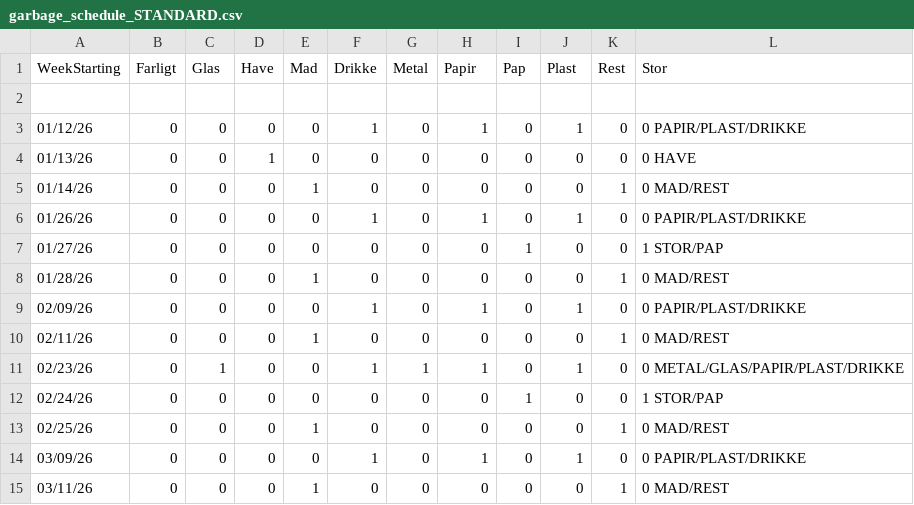
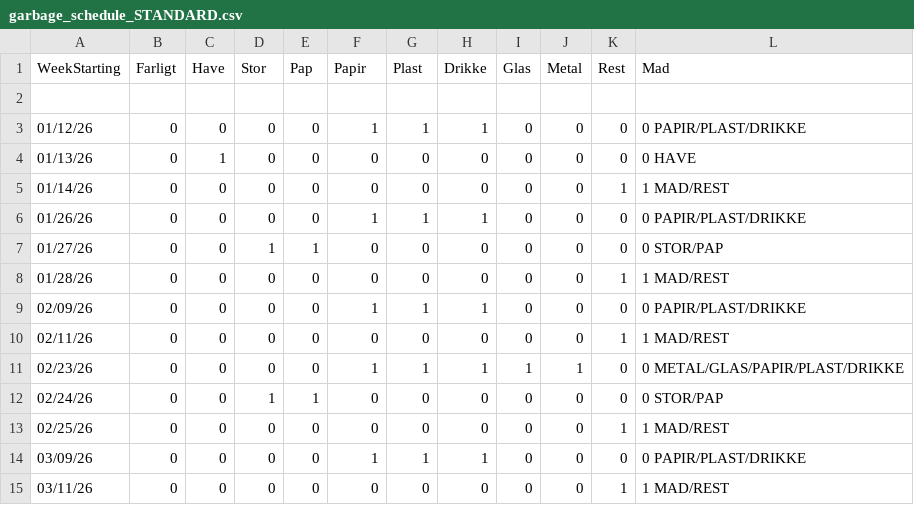
Before and after one commit to BravoOscarDK/MMM-MyGarbage-BODK, a CSV file: garbage_schedule_STANDARD.csv, drawn as a sheet.

```diff
--- a/garbage_schedule_STANDARD.csv
+++ b/garbage_schedule_STANDARD.csv
@@ -1,15 +1,15 @@
-WeekStarting,Farligt,Glas,Have,Mad,Drikke,Metal,Papir,Pap,Plast,Rest,Stor
+WeekStarting,Farligt,Have,Stor,Pap,Papir,Plast,Drikke,Glas,Metal,Rest,Mad
 
-01/12/26,0,0,0,0,1,0,1,0,1,0,0 PAPIR/PLAST/DRIKKE
-01/13/26,0,0,1,0,0,0,0,0,0,0,0 HAVE
-01/14/26,0,0,0,1,0,0,0,0,0,1,0 MAD/REST
-01/26/26,0,0,0,0,1,0,1,0,1,0,0 PAPIR/PLAST/DRIKKE
-01/27/26,0,0,0,0,0,0,0,1,0,0,1 STOR/PAP
-01/28/26,0,0,0,1,0,0,0,0,0,1,0 MAD/REST
-02/09/26,0,0,0,0,1,0,1,0,1,0,0 PAPIR/PLAST/DRIKKE
-02/11/26,0,0,0,1,0,0,0,0,0,1,0 MAD/REST
-02/23/26,0,1,0,0,1,1,1,0,1,0,0 METAL/GLAS/PAPIR/PLAST/DRIKKE
-02/24/26,0,0,0,0,0,0,0,1,0,0,1 STOR/PAP
-02/25/26,0,0,0,1,0,0,0,0,0,1,0 MAD/REST
-03/09/26,0,0,0,0,1,0,1,0,1,0,0 PAPIR/PLAST/DRIKKE
-03/11/26,0,0,0,1,0,0,0,0,0,1,0 MAD/REST
+01/12/26,0,0,0,0,1,1,1,0,0,0,0 PAPIR/PLAST/DRIKKE
+01/13/26,0,1,0,0,0,0,0,0,0,0,0 HAVE
+01/14/26,0,0,0,0,0,0,0,0,0,1,1 MAD/REST
+01/26/26,0,0,0,0,1,1,1,0,0,0,0 PAPIR/PLAST/DRIKKE
+01/27/26,0,0,1,1,0,0,0,0,0,0,0 STOR/PAP
+01/28/26,0,0,0,0,0,0,0,0,0,1,1 MAD/REST
+02/09/26,0,0,0,0,1,1,1,0,0,0,0 PAPIR/PLAST/DRIKKE
+02/11/26,0,0,0,0,0,0,0,0,0,1,1 MAD/REST
+02/23/26,0,0,0,0,1,1,1,1,1,0,0 METAL/GLAS/PAPIR/PLAST/DRIKKE
+02/24/26,0,0,1,1,0,0,0,0,0,0,0 STOR/PAP
+02/25/26,0,0,0,0,0,0,0,0,0,1,1 MAD/REST
+03/09/26,0,0,0,0,1,1,1,0,0,0,0 PAPIR/PLAST/DRIKKE
+03/11/26,0,0,0,0,0,0,0,0,0,1,1 MAD/REST
```
Also changed, not shown: garbage_schedule.csv.
